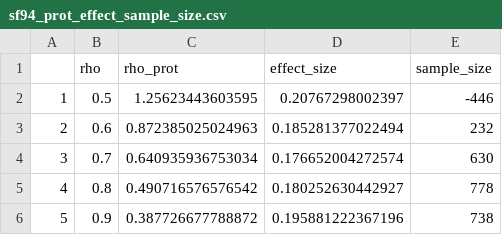
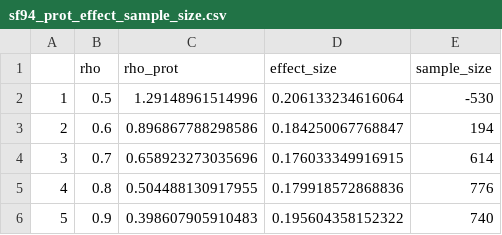
Before and after one commit to baillielab/SF94, a CSV file: Outputs/sf94_prot_effect_sample_size.csv, drawn as a sheet.

```diff
--- a/Outputs/sf94_prot_effect_sample_size.csv
+++ b/Outputs/sf94_prot_effect_sample_size.csv
@@ -1,6 +1,6 @@
 "","rho","rho_prot","effect_size","sample_size"
-"1",0.5,1.25623443603595,0.20767298002397,-446
-"2",0.6,0.872385025024963,0.185281377022494,232
-"3",0.7,0.640935936753034,0.176652004272574,630
-"4",0.8,0.490716576576542,0.180252630442927,778
-"5",0.9,0.387726677788872,0.195881222367196,738
+"1",0.5,1.29148961514996,0.206133234616064,-530
+"2",0.6,0.896867788298586,0.184250067768847,194
+"3",0.7,0.658923273035696,0.176033349916915,614
+"4",0.8,0.504488130917955,0.179918572868836,776
+"5",0.9,0.398607905910483,0.195604358152322,740
```
Also changed, not shown: Outputs/effect_sizes_all_outcomes.csv, Outputs/sample_sizes_all_outcomes.csv, 30 other files.
